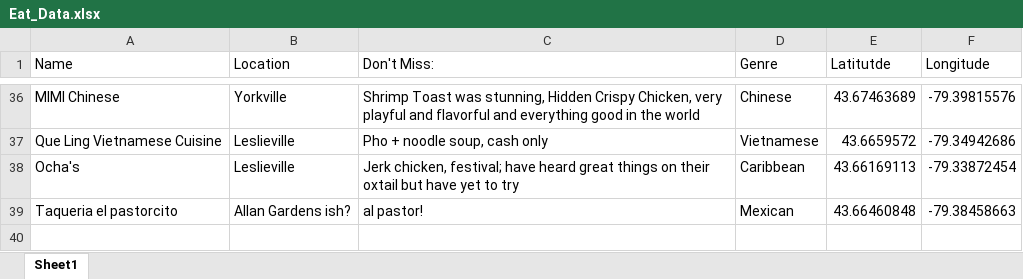
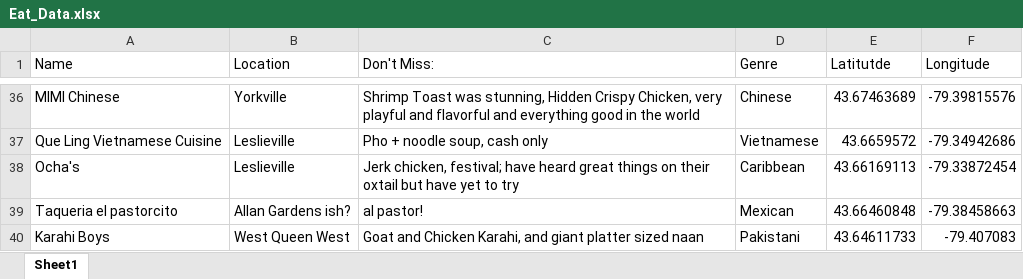
Before and after one commit to Jake-Ford/jake-ford.github.io, an Excel workbook: _posts/2023-10-20-good-eatins-toronto/Eat_Data.xlsx, sheet Sheet1, drawn as a sheet; only a part is shown, gaps mark what is left out; values as stored, in another font and other column widths than the file's, no borders; the diff names each change by its address in the sheet, - before the commit and + after, or states it on an @@ line.

Commit message:
new toronto eat

```diff
--- a/_posts/2023-10-20-good-eatins-toronto/Eat_Data.xlsx (sheet Sheet1)
+++ b/_posts/2023-10-20-good-eatins-toronto/Eat_Data.xlsx (sheet Sheet1)
+row 40: Karahi Boys | West Queen West | Goat and Chicken Karahi, and giant platter sized naan | Pakistani | 43.64611733 | -79.407083
```
Also changed, not shown: docs/posts/2023-10-20-good-eatins-toronto/Eat_Data.xlsx, 9 other files.
